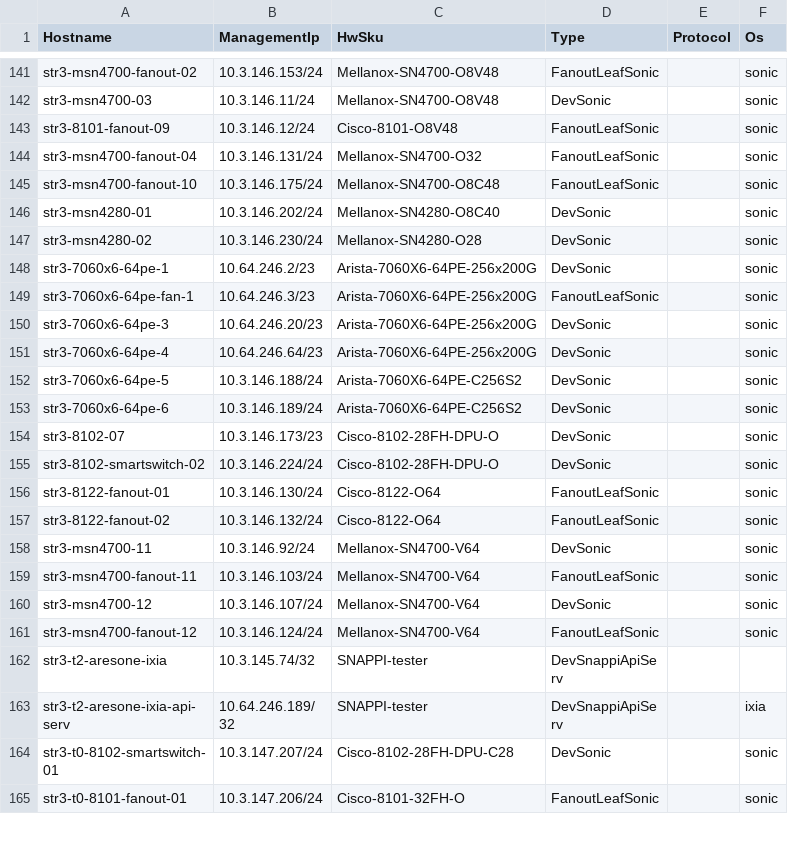
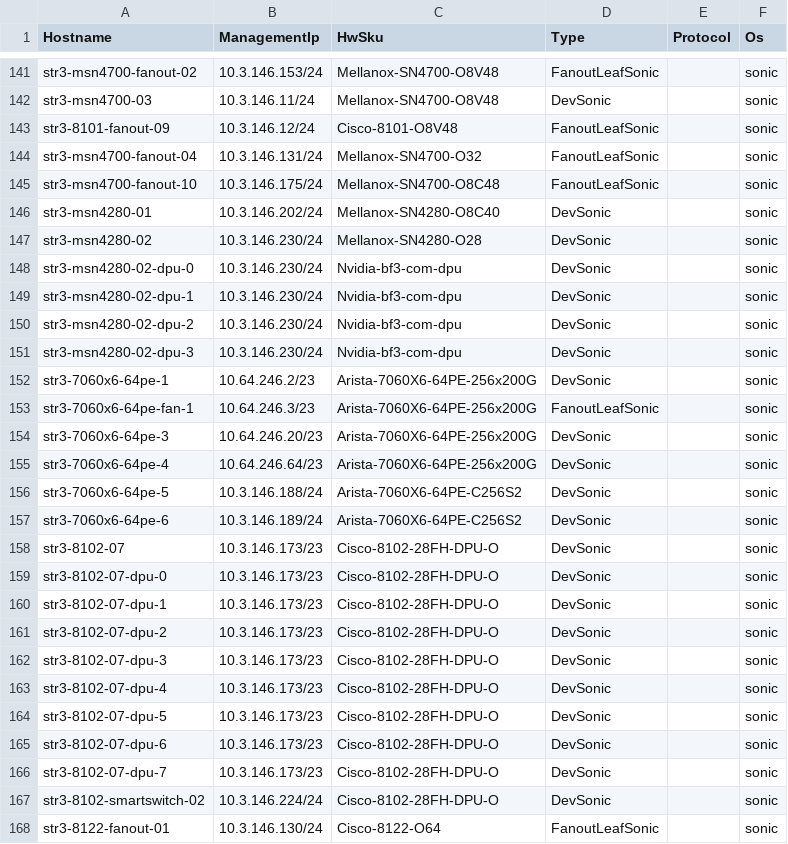
Before and after one commit to sonic-net/sonic-mgmt, a CSV file: ansible/files/sonic_str3_devices.csv, drawn as a sheet; only a part is shown, gaps mark what is left out; the shorter side is filled out with more unchanged rows.

```diff
--- a/ansible/files/sonic_str3_devices.csv
+++ b/ansible/files/sonic_str3_devices.csv
@@ -147,2 +147,6 @@ str3-msn4280-01,10.3.146.202/24,Mellanox-SN4280-O8C40,DevSonic,,sonic
 str3-msn4280-02,10.3.146.230/24,Mellanox-SN4280-O28,DevSonic,,sonic
+str3-msn4280-02-dpu-0,10.3.146.230/24,Nvidia-bf3-com-dpu,DevSonic,,sonic
+str3-msn4280-02-dpu-1,10.3.146.230/24,Nvidia-bf3-com-dpu,DevSonic,,sonic
+str3-msn4280-02-dpu-2,10.3.146.230/24,Nvidia-bf3-com-dpu,DevSonic,,sonic
+str3-msn4280-02-dpu-3,10.3.146.230/24,Nvidia-bf3-com-dpu,DevSonic,,sonic
 str3-7060x6-64pe-1,10.64.246.2/23,Arista-7060X6-64PE-256x200G,DevSonic,,sonic
@@ -154,2 +158,10 @@ str3-7060x6-64pe-6,10.3.146.189/24,Arista-7060X6-64PE-C256S2,DevSonic,,sonic
 str3-8102-07,10.3.146.173/23,Cisco-8102-28FH-DPU-O,DevSonic,,sonic
+str3-8102-07-dpu-0,10.3.146.173/23,Cisco-8102-28FH-DPU-O,DevSonic,,sonic
+str3-8102-07-dpu-1,10.3.146.173/23,Cisco-8102-28FH-DPU-O,DevSonic,,sonic
+str3-8102-07-dpu-2,10.3.146.173/23,Cisco-8102-28FH-DPU-O,DevSonic,,sonic
+str3-8102-07-dpu-3,10.3.146.173/23,Cisco-8102-28FH-DPU-O,DevSonic,,sonic
+str3-8102-07-dpu-4,10.3.146.173/23,Cisco-8102-28FH-DPU-O,DevSonic,,sonic
+str3-8102-07-dpu-5,10.3.146.173/23,Cisco-8102-28FH-DPU-O,DevSonic,,sonic
+str3-8102-07-dpu-6,10.3.146.173/23,Cisco-8102-28FH-DPU-O,DevSonic,,sonic
+str3-8102-07-dpu-7,10.3.146.173/23,Cisco-8102-28FH-DPU-O,DevSonic,,sonic
 str3-8102-smartswitch-02,10.3.146.224/24,Cisco-8102-28FH-DPU-O,DevSonic,,sonic
```
Also changed, not shown: ansible/files/sonic_bjw2_links.csv, ansible/files/sonic_str2_devices.csv, 13 other files.
